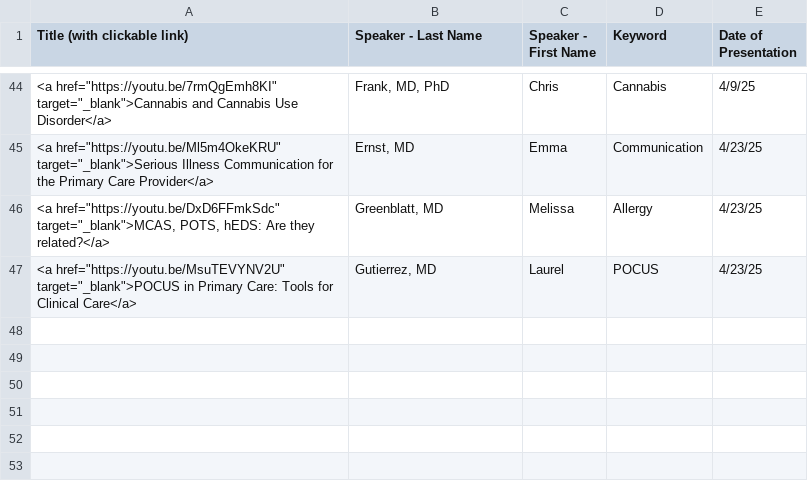
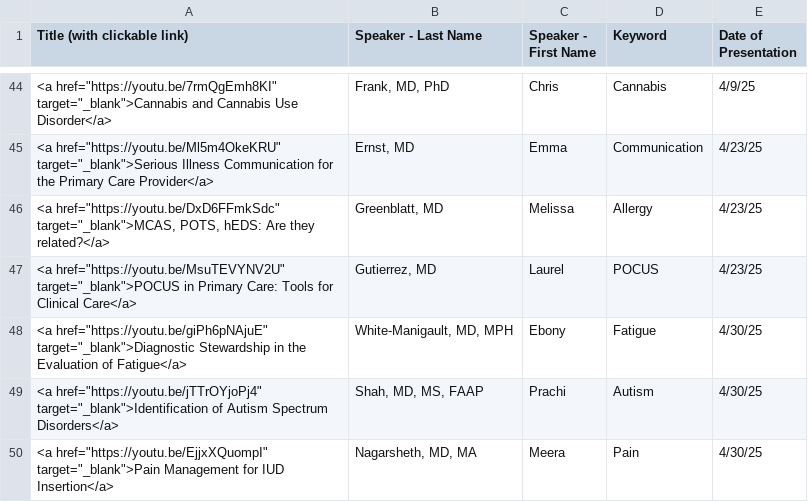
Before and after one commit to joshbudde/joshbudde.github.io, a CSV file: webcasts/fammed.csv, drawn as a sheet; only a part is shown, gaps mark what is left out; the diff names each change by its address in the sheet, - before the commit and + after, or states it on an @@ line.

Commit message:
4/30/25

```diff
--- a/webcasts/fammed.csv
+++ b/webcasts/fammed.csv
+row 48: <a href="https://youtu.be/giPh6pNAjuE" target="_blank">Diagnostic Stewardship in the Evaluation of Fatigue</a> | White-Manigault, MD, MPH | Ebony | Fatigue | 4/30/25
+row 49: <a href="https://youtu.be/jTTrOYjoPj4" target="_blank">Identification of Autism Spectrum Disorders</a> | Shah, MD, MS, FAAP | Prachi | Autism | 4/30/25
+row 50: <a href="https://youtu.be/EjjxXQuompI" target="_blank">Pain Management for IUD Insertion</a> | Nagarsheth, MD, MA | Meera | Pain | 4/30/25
```
